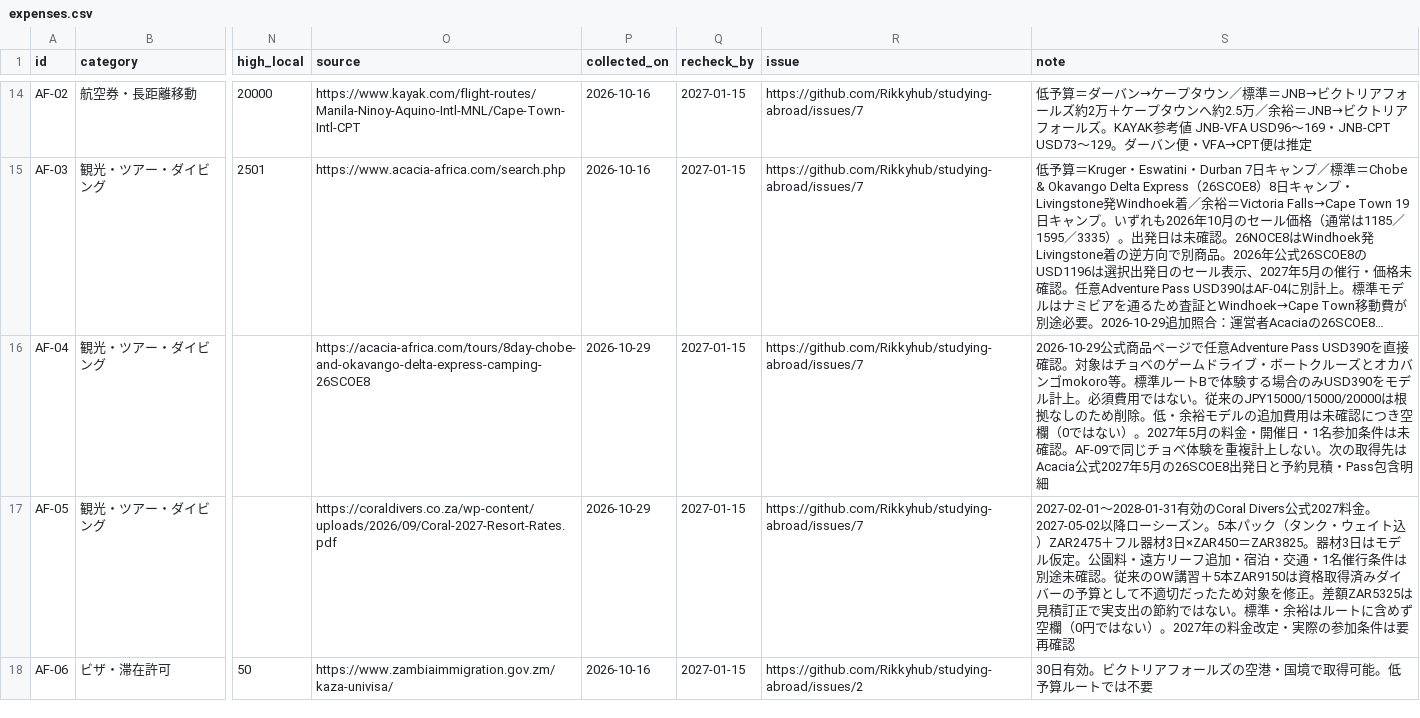
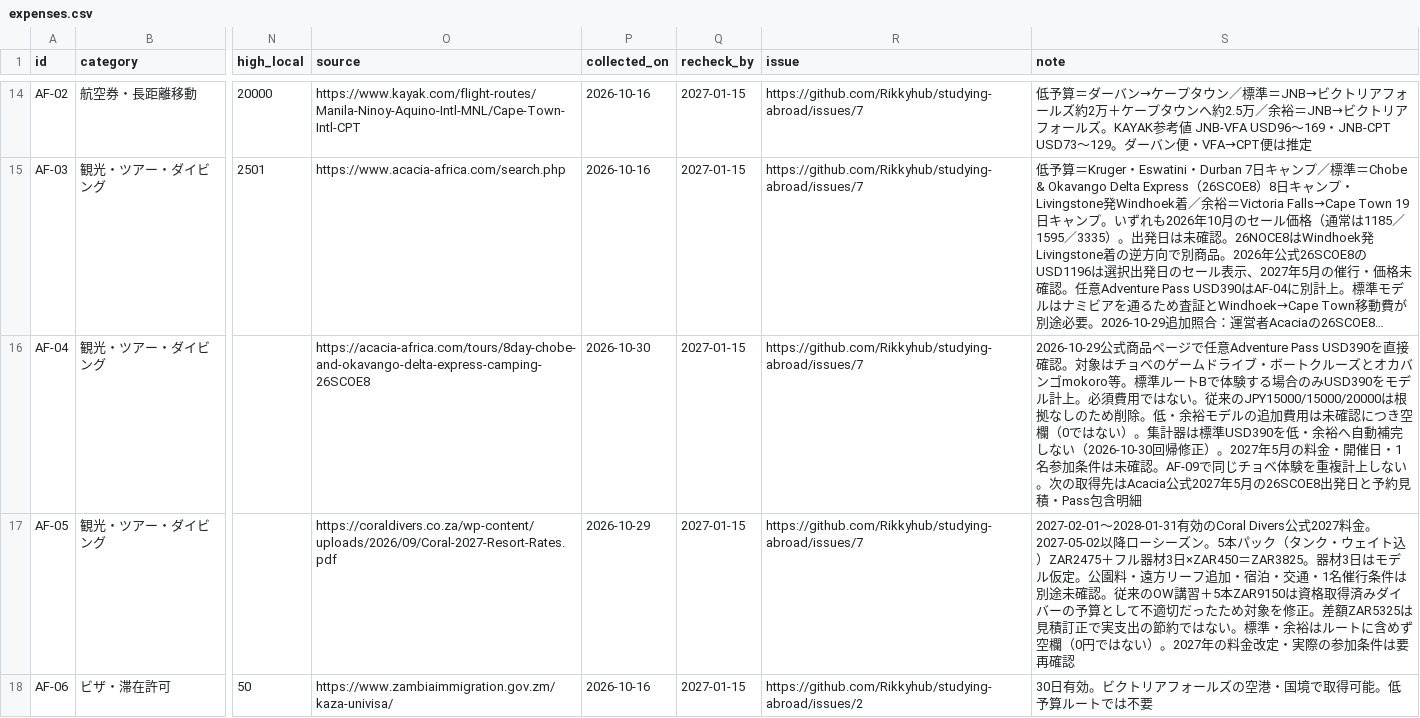
Before and after one commit to Rikkyhub/studying-abroad, a CSV file: data/expenses.csv, drawn as a sheet; only a part is shown, gaps mark what is left out; long unchanged cells end in …; the diff names each change by its address in the sheet, - before the commit and + after, or states it on an @@ line.

Commit message:
docs: clarify AF-04 optional pass is standard-only and reconfirm source

```diff
--- a/data/expenses.csv
+++ b/data/expenses.csv
-P16 (collected_on): 2026-10-29
+P16 (collected_on): 2026-10-30
-S16 (note): …ない）。2027年5月…
+S16 (note): …ない）。集計器は標準USD390を低・余裕へ自動補完しない（2026-10-30回帰修正）。2027年5月…
```
